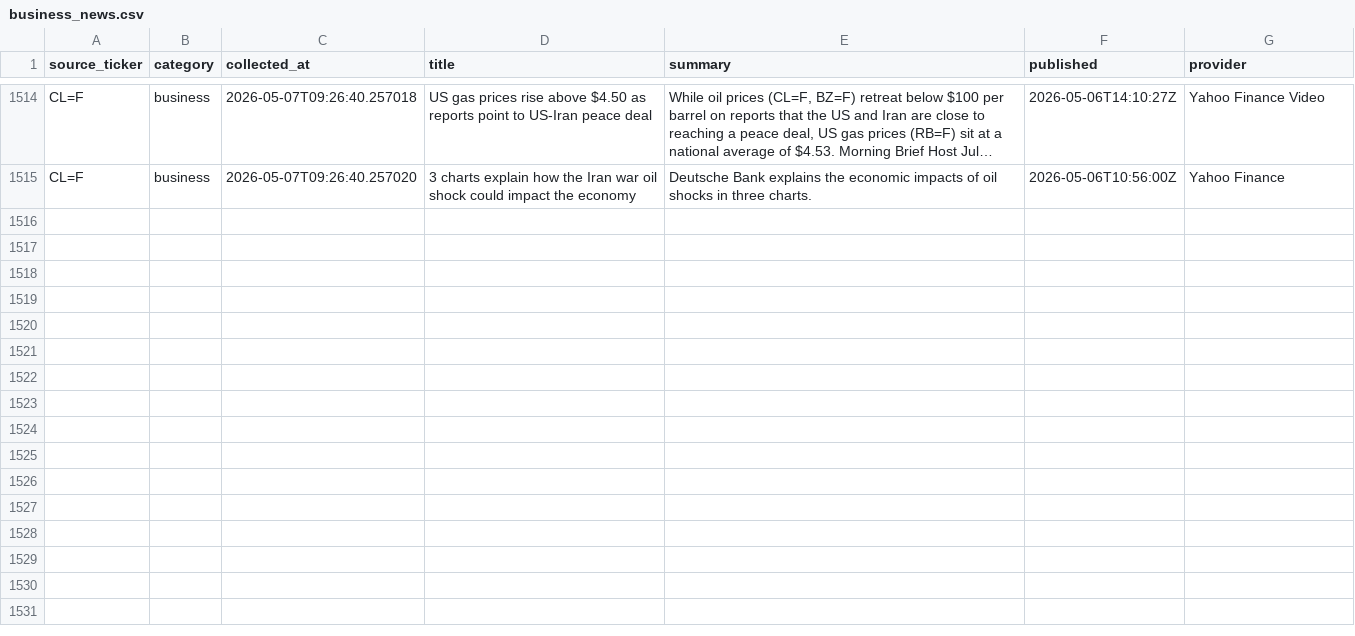
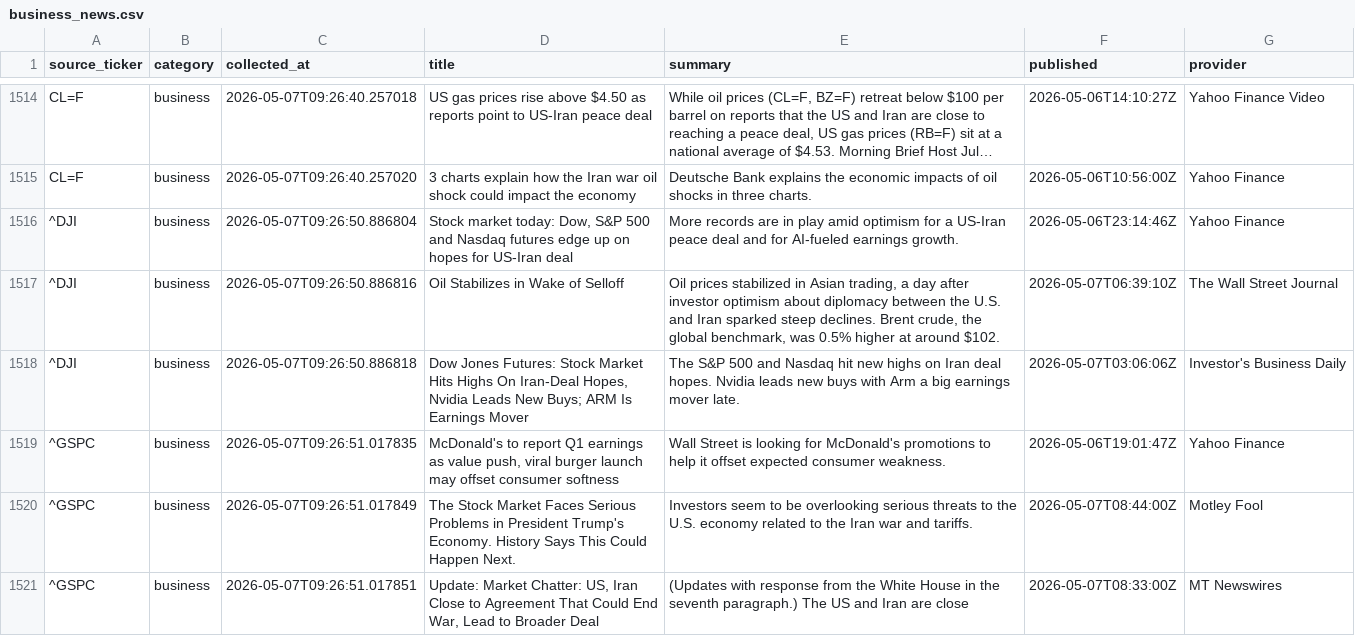
Before and after one commit to ShashwatSahu21/Finity-, a CSV file: datasets/business_news.csv, drawn as a sheet; only a part is shown, gaps mark what is left out; long unchanged cells end in …; the diff covers the shown part only; the diff names each change by its address in the sheet, - before the commit and + after, or states it on an @@ line.

```diff
--- a/datasets/business_news.csv
+++ b/datasets/business_news.csv
+row 1516: ^DJI | business | 2026-05-07T09:26:50.886804 | Stock market today: Dow, S&P 500 and Nasdaq futures edge up on hopes for US-Iran deal | More records are in play amid optimism for a US-Iran peace deal and for AI-fueled earnings growth. | 2026-05-06T23:14:46Z | Yahoo Finance
+row 1517: ^DJI | business | 2026-05-07T09:26:50.886816 | Oil Stabilizes in Wake of Selloff | Oil prices stabilized in Asian trading, a day after investor optimism about diplomacy between the U.S. and Iran sparked steep declines. Brent crude, the global benchmark, was 0.5% higher at around $102. | 2026-05-07T06:39:10Z | The Wall Street Journal
+row 1518: ^DJI | business | 2026-05-07T09:26:50.886818 | Dow Jones Futures: Stock Market Hits Highs On Iran-Deal Hopes, Nvidia Leads New Buys; ARM Is Earnings Mover | The S&P 500 and Nasdaq hit new highs on Iran deal hopes. Nvidia leads new buys with Arm a big earnings mover late. | 2026-05-07T03:06:06Z | Investor's Business Daily
+row 1519: ^GSPC | business | 2026-05-07T09:26:51.017835 | McDonald's to report Q1 earnings as value push, viral burger launch may offset consumer softness | Wall Street is looking for McDonald's promotions to help it offset expected consumer weakness. | 2026-05-06T19:01:47Z | Yahoo Finance
+row 1520: ^GSPC | business | 2026-05-07T09:26:51.017849 | The Stock Market Faces Serious Problems in President Trump's Economy. History Says This Could Happen Next. | Investors seem to be overlooking serious threats to the U.S. economy related to the Iran war and tariffs. | 2026-05-07T08:44:00Z | Motley Fool
+row 1521: ^GSPC | business | 2026-05-07T09:26:51.017851 | Update: Market Chatter: US, Iran Close to Agreement That Could End War, Lead to Broader Deal | (Updates with response from the White House in the seventh paragraph.) The US and Iran are close | 2026-05-07T08:33:00Z | MT Newswires
```
Also changed, not shown: 5 added rows elsewhere in this file, datasets/master_dataset.csv, 2 other files.
